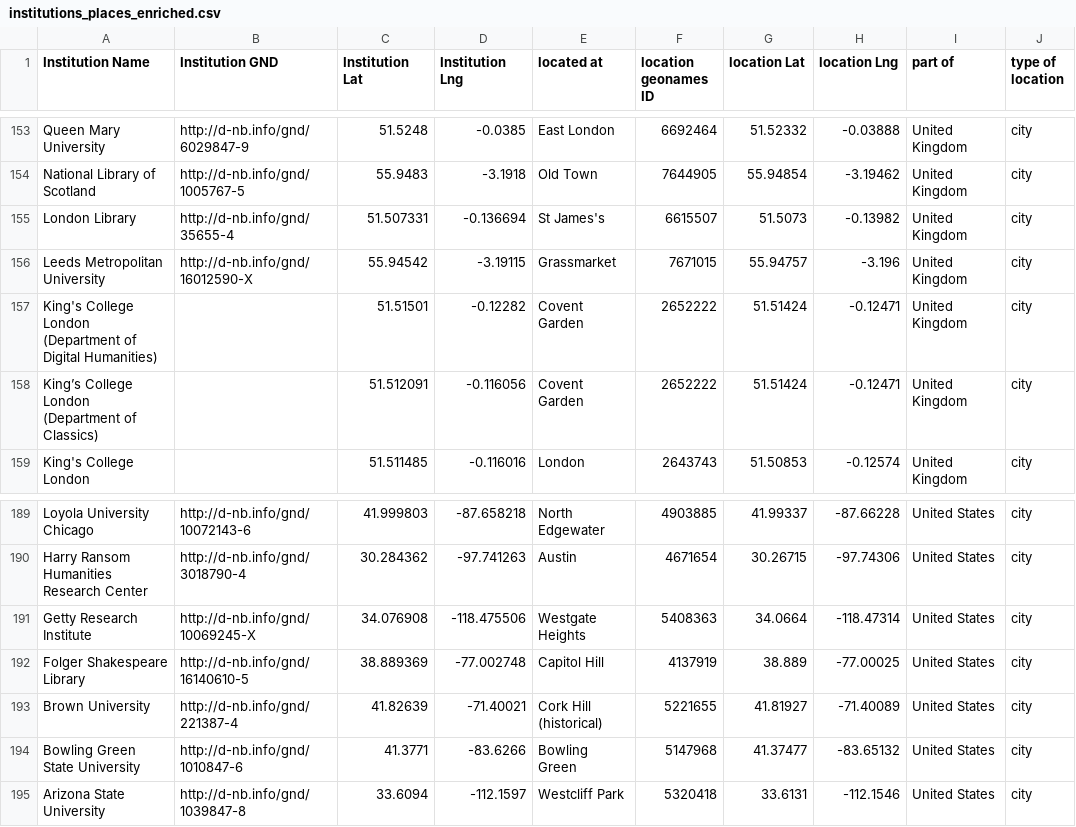
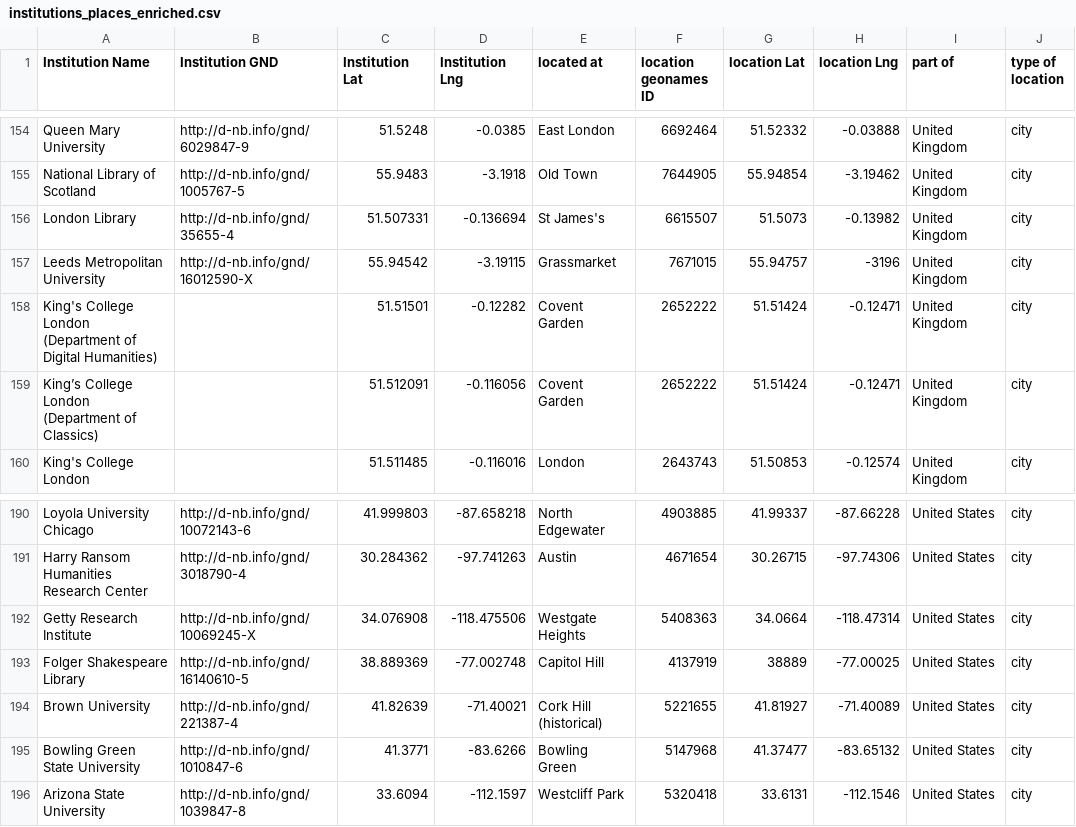
Before and after one commit to gfranzini/digEds_cat, a CSV file: institutions_places_enriched.csv, drawn as a sheet; only a part is shown, gaps mark what is left out; the diff covers the shown part only.

```diff
--- a/institutions_places_enriched.csv
+++ b/institutions_places_enriched.csv
@@ -155,3 +156,3 @@ National Library of Scotland,http://d-nb.info/gnd/1005767-5,55.9483,-3.1918,Old
 London Library,http://d-nb.info/gnd/35655-4,51.507331,-0.136694,St James's,6615507,51.5073,-0.13982,United Kingdom,city
-Leeds Metropolitan University,http://d-nb.info/gnd/16012590-X,55.94542,-3.19115,Grassmarket,7671015,55.94757,-3.196,United Kingdom,city
+Leeds Metropolitan University,http://d-nb.info/gnd/16012590-X,55.94542,-3.19115,Grassmarket,7671015,55.94757,-3196,United Kingdom,city
 King's College London (Department of Digital Humanities),,51.51501,-0.12282,Covent Garden,2652222,51.51424,-0.12471,United Kingdom,city
@@ -191,3 +192,3 @@ Harry Ransom Humanities Research Center,http://d-nb.info/gnd/3018790-4,30.284362
 Getty Research Institute,http://d-nb.info/gnd/10069245-X,34.076908,-118.475506,Westgate Heights,5408363,34.0664,-118.47314,United States,city
-Folger Shakespeare Library,http://d-nb.info/gnd/16140610-5,38.889369,-77.002748,Capitol Hill,4137919,38.889,-77.00025,United States,city
+Folger Shakespeare Library,http://d-nb.info/gnd/16140610-5,38.889369,-77.002748,Capitol Hill,4137919,38889,-77.00025,United States,city
 Brown University,http://d-nb.info/gnd/221387-4,41.82639,-71.40021,Cork Hill (historical),5221655,41.81927,-71.40089,United States,city
```
Also changed, not shown: 1 added row and 4 edited cells elsewhere in this file.
